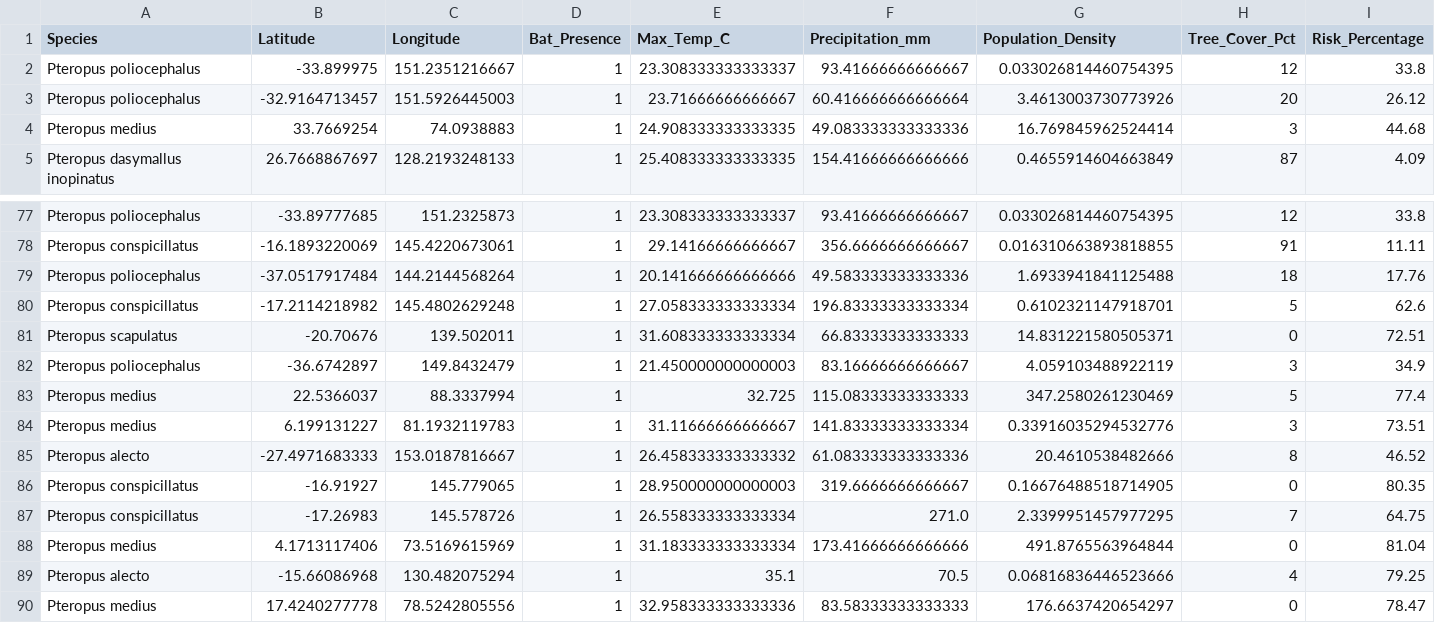
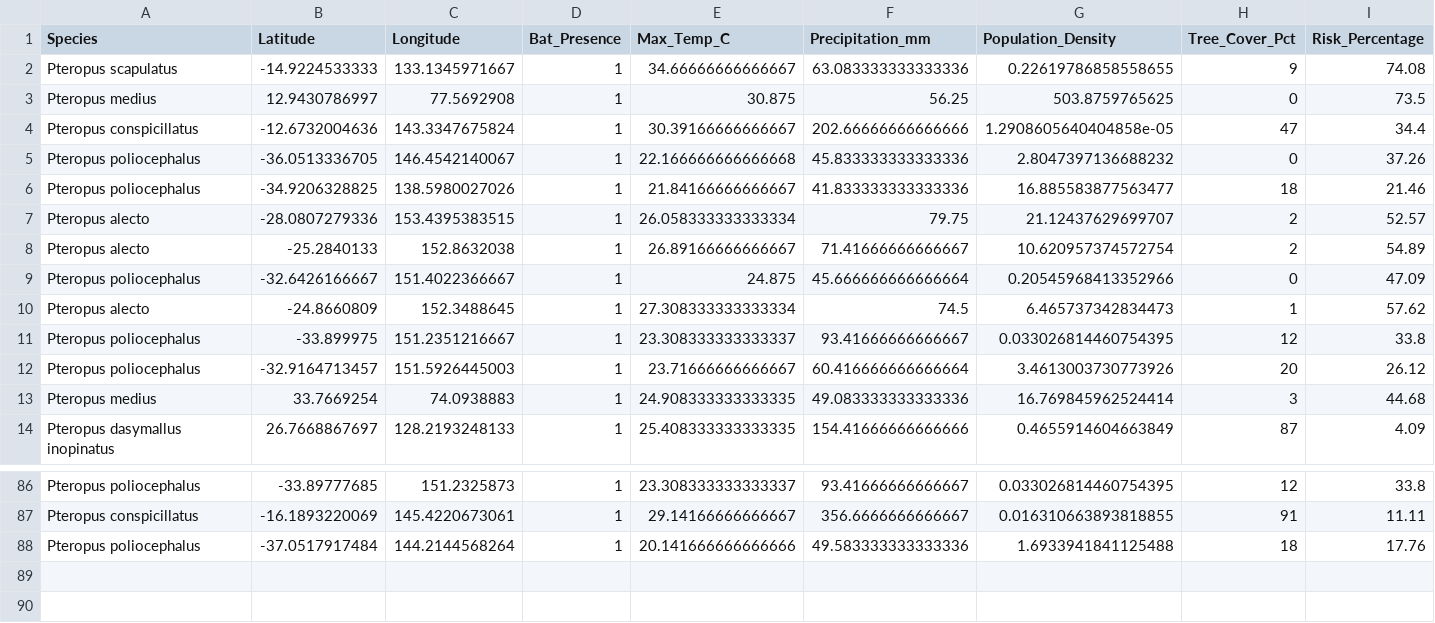
Before and after one commit to raghavvv1901/Nipah-Project, a CSV file: nipah_spillover_data.csv, drawn as a sheet; only a part is shown, gaps mark what is left out; removed rows and columns are numbered as before the commit, all else as after; the diff names each change by its address in the sheet, - before the commit and + after, or states it on an @@ line.

```diff
--- a/nipah_spillover_data.csv
+++ b/nipah_spillover_data.csv
+row 2: Pteropus scapulatus | -14.9224533333 | 133.1345971667 | 1 | 34.66666666666667 | 63.083333333333336 | 0.22619786858558655 | 9 | 74.08
+row 3: Pteropus medius | 12.9430786997 | 77.5692908 | 1 | 30.875 | 56.25 | 503.8759765625 | 0 | 73.5
+row 4: Pteropus conspicillatus | -12.6732004636 | 143.3347675824 | 1 | 30.39166666666667 | 202.66666666666666 | 1.2908605640404858e-05 | 47 | 34.4
+row 5: Pteropus poliocephalus | -36.0513336705 | 146.4542140067 | 1 | 22.166666666666668 | 45.833333333333336 | 2.8047397136688232 | 0 | 37.26
+row 6: Pteropus poliocephalus | -34.9206328825 | 138.5980027026 | 1 | 21.84166666666667 | 41.833333333333336 | 16.885583877563477 | 18 | 21.46
+row 7: Pteropus alecto | -28.0807279336 | 153.4395383515 | 1 | 26.058333333333334 | 79.75 | 21.12437629699707 | 2 | 52.57
+row 8: Pteropus alecto | -25.2840133 | 152.8632038 | 1 | 26.89166666666667 | 71.41666666666667 | 10.620957374572754 | 2 | 54.89
+row 9: Pteropus poliocephalus | -32.6426166667 | 151.4022366667 | 1 | 24.875 | 45.666666666666664 | 0.20545968413352966 | 0 | 47.09
+row 10: Pteropus alecto | -24.8660809 | 152.3488645 | 1 | 27.308333333333334 | 74.5 | 6.465737342834473 | 1 | 57.62
-row 80: Pteropus conspicillatus | -17.2114218982 | 145.4802629248 | 1 | 27.058333333333334 | 196.83333333333334 | 0.6102321147918701 | 5 | 62.6
-row 81: Pteropus scapulatus | -20.70676 | 139.502011 | 1 | 31.608333333333334 | 66.83333333333333 | 14.831221580505371 | 0 | 72.51
-row 82: Pteropus poliocephalus | -36.6742897 | 149.8432479 | 1 | 21.450000000000003 | 83.16666666666667 | 4.059103488922119 | 3 | 34.9
-row 83: Pteropus medius | 22.5366037 | 88.3337994 | 1 | 32.725 | 115.08333333333333 | 347.2580261230469 | 5 | 77.4
-row 84: Pteropus medius | 6.199131227 | 81.1932119783 | 1 | 31.11666666666667 | 141.83333333333334 | 0.33916035294532776 | 3 | 73.51
-row 85: Pteropus alecto | -27.4971683333 | 153.0187816667 | 1 | 26.458333333333332 | 61.083333333333336 | 20.4610538482666 | 8 | 46.52
-row 86: Pteropus conspicillatus | -16.91927 | 145.779065 | 1 | 28.950000000000003 | 319.6666666666667 | 0.16676488518714905 | 0 | 80.35
-row 87: Pteropus conspicillatus | -17.26983 | 145.578726 | 1 | 26.558333333333334 | 271.0 | 2.3399951457977295 | 7 | 64.75
-row 88: Pteropus medius | 4.1713117406 | 73.5169615969 | 1 | 31.183333333333334 | 173.41666666666666 | 491.8765563964844 | 0 | 81.04
-row 89: Pteropus alecto | -15.66086968 | 130.482075294 | 1 | 35.1 | 70.5 | 0.06816836446523666 | 4 | 79.25
-row 90: Pteropus medius | 17.4240277778 | 78.5242805556 | 1 | 32.958333333333336 | 83.58333333333333 | 176.6637420654297 | 0 | 78.47
```
